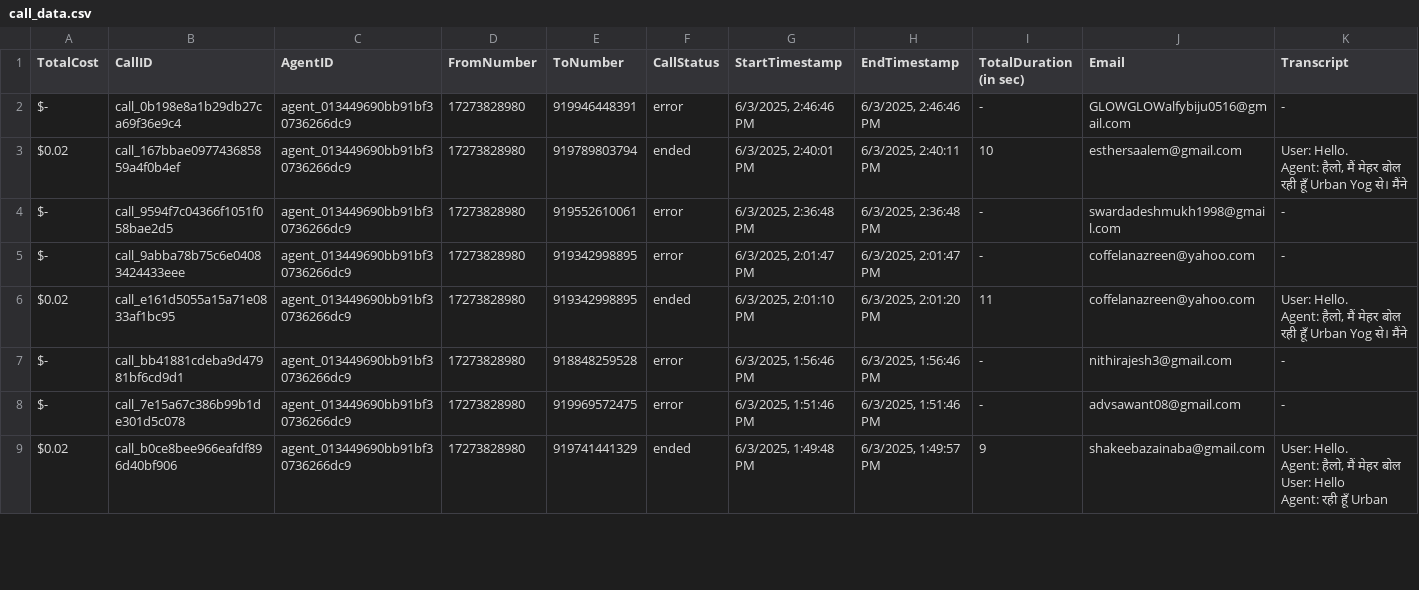
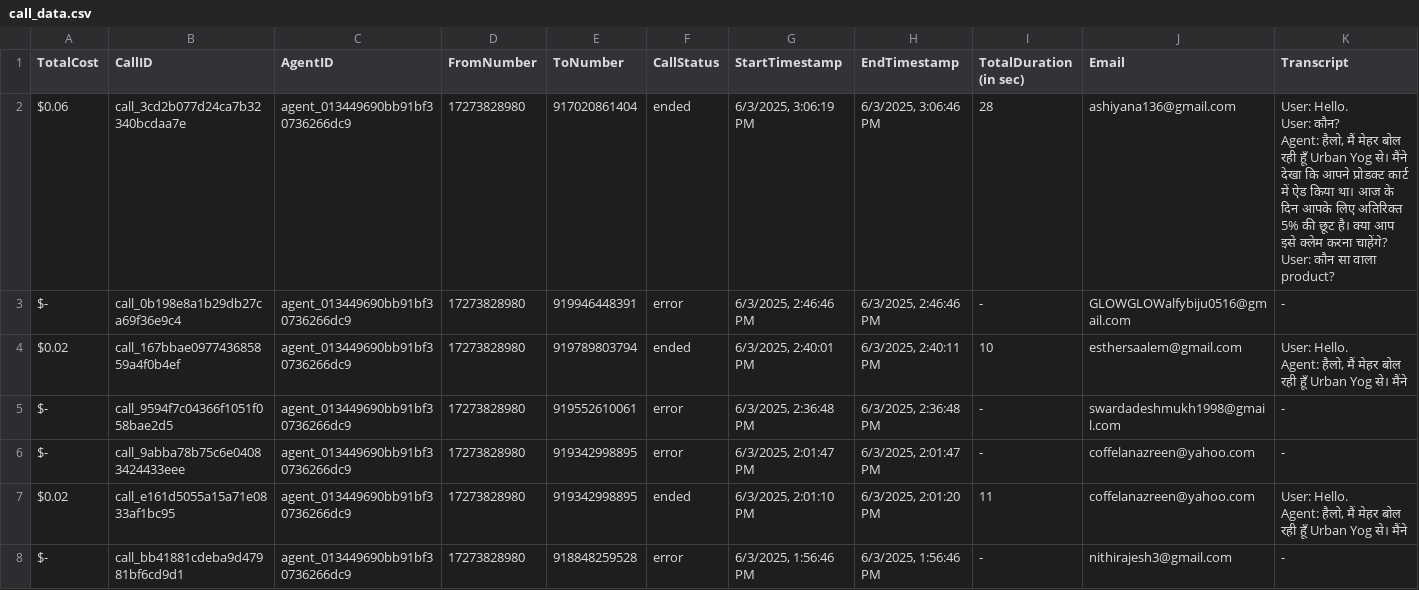
Before and after one commit to Urban-gabru-yog/Urban-Yog, a CSV file: data/call_data.csv, drawn as a sheet; only a part is shown; the shorter side is filled out with more unchanged rows; rows hold the shown columns only; ↵ is a line break in a cell; the diff names each change by its address in the sheet, - before the commit and + after, or states it on an @@ line.

```diff
--- a/data/call_data.csv
+++ b/data/call_data.csv
+row 2: $0.06 | call_3cd2b077d24ca7b32340bcdaa7e | agent_013449690bb91bf30736266dc9 | 17273828980 | 917020861404 | ended | 6/3/2025, 3:06:19 PM | 6/3/2025, 3:06:46 PM | 28 | ashiyana136@gmail.com | User: Hello. ↵ User: कौन? ↵ Agent: हैलो, मैं मेहर बोल रही हूँ Urban Yog से। मैंने देखा कि आपने प्रोडक्ट कार्ट में ऐड किया था। आज के दिन आपके लिए अतिरिक्त 5% की छूट है। क्या आप इसे क्लेम करना चाहेंगे? ↵ User: कौन सा वाला product?
```
Also changed, not shown: data/merged_data.csv, 1 other file.
